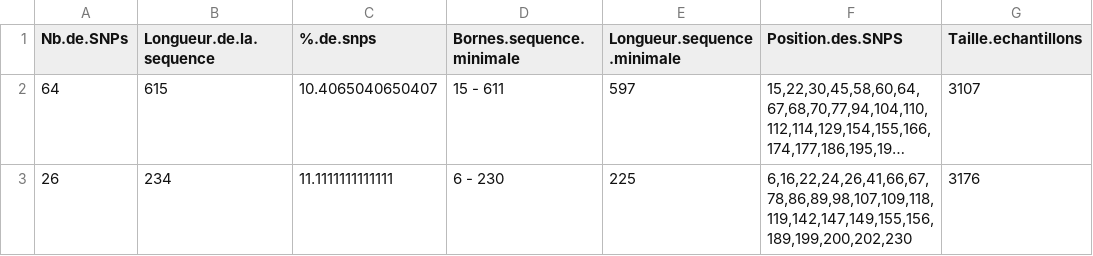
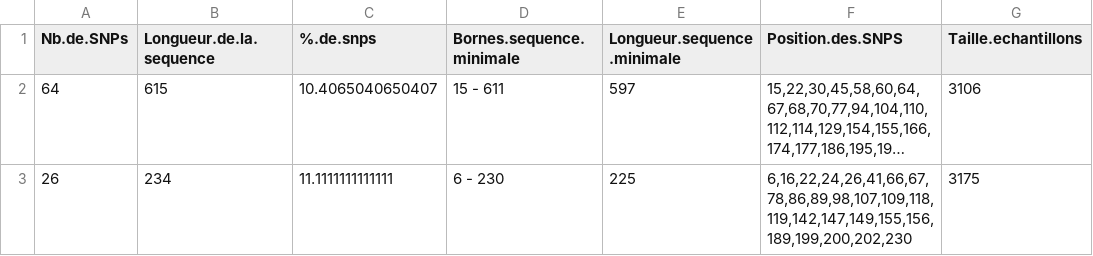
Before and after one commit to GenomicsMLI-DFO/Beluga_Dloop_PipelineHaplo, a CSV file: polymorphismes_et_seq_minimale.csv, drawn as a sheet; long unchanged cells end in …; the diff names each change by its address in the sheet, - before the commit and + after, or states it on an @@ line.

```diff
--- a/polymorphismes_et_seq_minimale.csv
+++ b/polymorphismes_et_seq_minimale.csv
-G2 (Taille.echantillons): 3107
+G2 (Taille.echantillons): 3106
-G3 (Taille.echantillons): 3176
+G3 (Taille.echantillons): 3175
```
Also changed, not shown: 1 other file.
